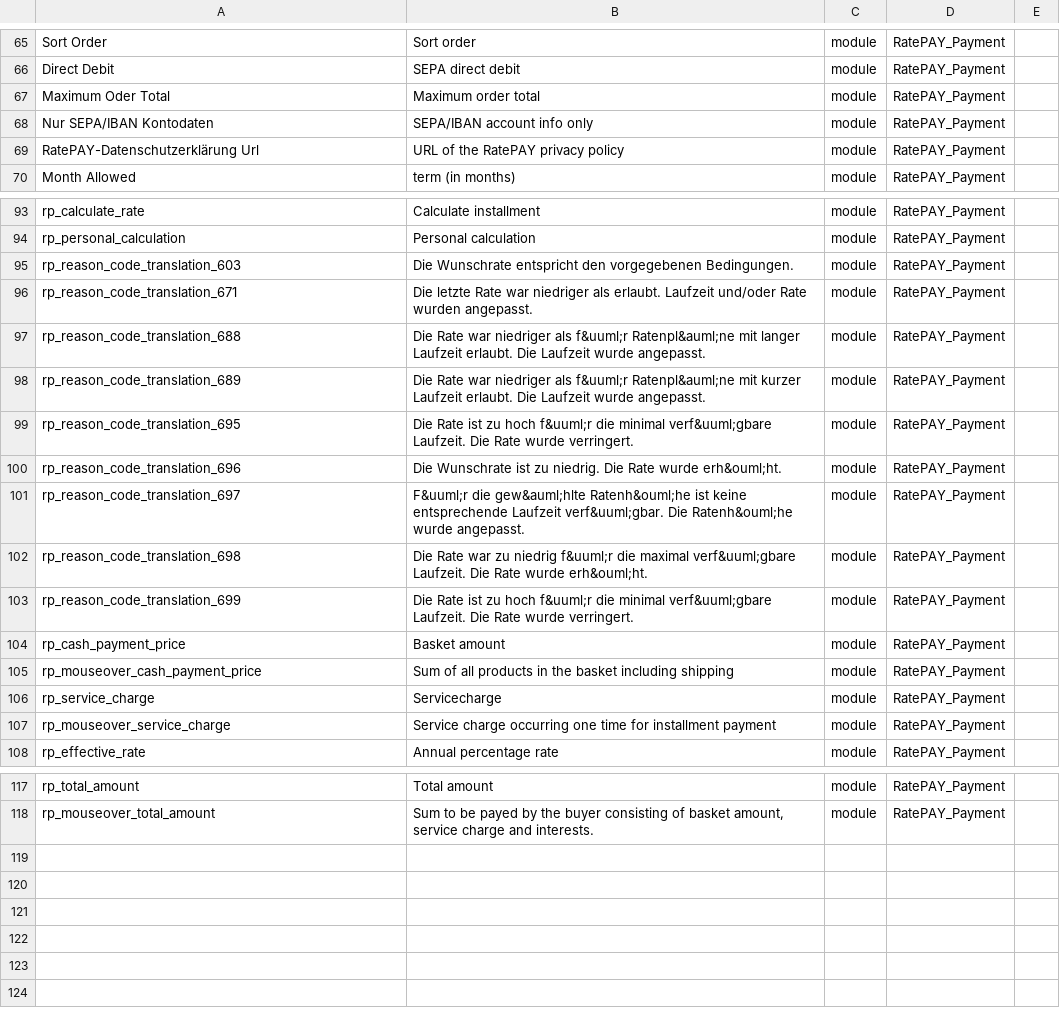
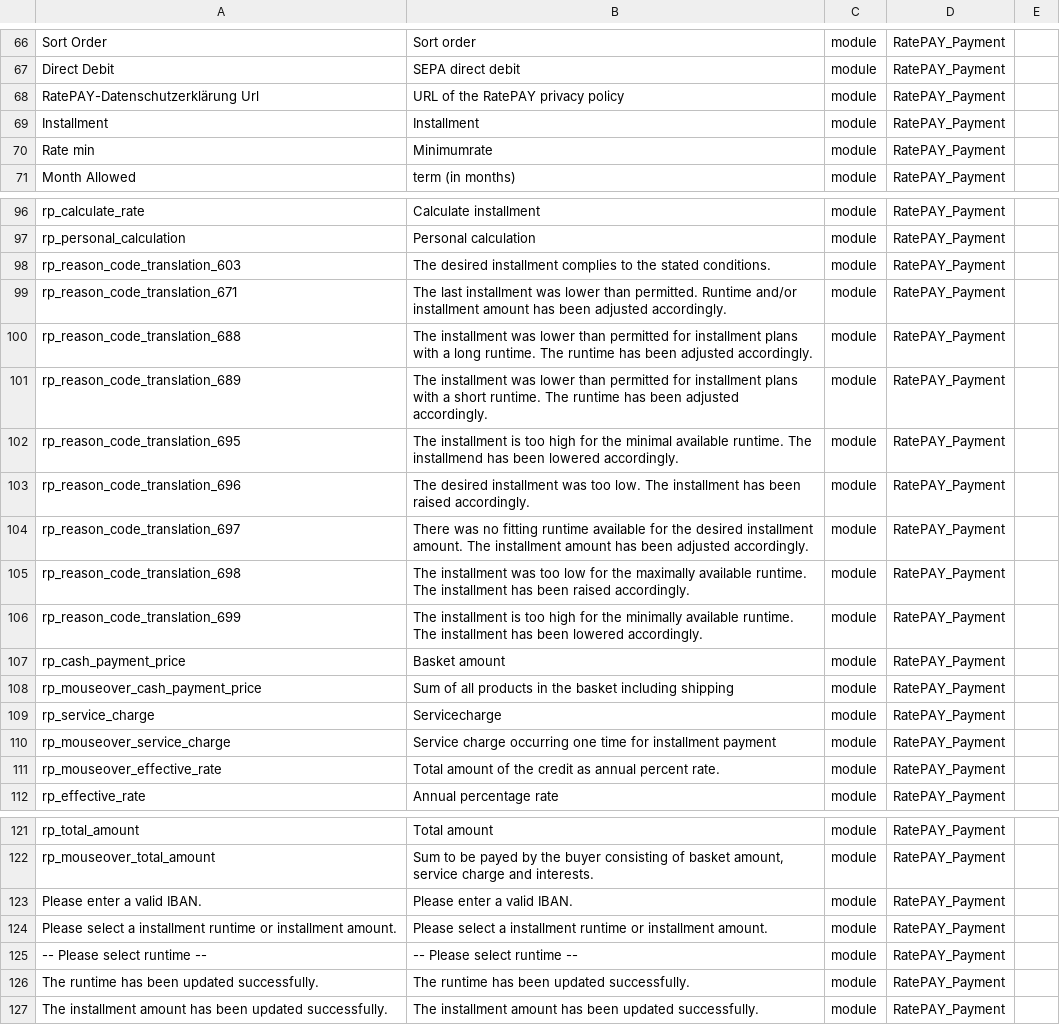
Before and after one commit to ratepay/magento2-module, a CSV file: i18n/en_GB.csv, drawn as a sheet; only a part is shown, gaps mark what is left out; addresses are those after the commit; the diff covers the shown part only; the diff names each change by its address in the sheet, - before the commit and + after, or states it on an @@ line.

```diff
--- a/i18n/en_GB.csv
+++ b/i18n/en_GB.csv
@@ row 67 moved to row 86: Maximum Oder Total @@
@@ row 68 moved to row 87: Nur SEPA/IBAN Kontodaten @@
+row 69: Installment | Installment | module | RatePAY_Payment
+row 70: Rate min | Minimumrate | module | RatePAY_Payment
-B98: Die Wunschrate entspricht den vorgegebenen Bedingungen.
+B98: The desired installment complies to the stated conditions.
-B99: Die letzte Rate war niedriger als erlaubt. Laufzeit und/oder Rate wurden angepasst.
+B99: The last installment was lower than permitted. Runtime and/or installment amount has been adjusted accordingly.
-B100: Die Rate war niedriger als f&uuml;r Ratenpl&auml;ne mit langer Laufzeit erlaubt. Die Laufzeit wurde angepasst.
+B100: The installment was lower than permitted for installment plans with a long runtime. The runtime has been adjusted accordingly.
-B101: Die Rate war niedriger als f&uuml;r Ratenpl&auml;ne mit kurzer Laufzeit erlaubt. Die Laufzeit wurde angepasst.
+B101: The installment was lower than permitted for installment plans with a short runtime. The runtime has been adjusted accordingly.
-B102: Die Rate ist zu hoch f&uuml;r die minimal verf&uuml;gbare Laufzeit. Die Rate wurde verringert.
+B102: The installment is too high for the minimal available runtime. The installmend has been lowered accordingly.
-B103: Die Wunschrate ist zu niedrig. Die Rate wurde erh&ouml;ht.
+B103: The desired installment was too low. The installment has been raised accordingly.
-B104: F&uuml;r die gew&auml;hlte Ratenh&ouml;he ist keine entsprechende Laufzeit verf&uuml;gbar. Die Ratenh&ouml;he wurde angepasst.
+B104: There was no fitting runtime available for the desired installment amount. The installment amount has been adjusted accordingly.
-B105: Die Rate war zu niedrig f&uuml;r die maximal verf&uuml;gbare Laufzeit. Die Rate wurde erh&ouml;ht.
+B105: The installment was too low for the maximally available runtime. The installment has been raised accordingly.
-B106: Die Rate ist zu hoch f&uuml;r die minimal verf&uuml;gbare Laufzeit. Die Rate wurde verringert.
+B106: The installment is too high for the minimally available runtime. The installment has been lowered accordingly.
+row 111: rp_mouseover_effective_rate | Total amount of the credit as annual percent rate. | module | RatePAY_Payment
+row 123: Please enter a valid IBAN. | Please enter a valid IBAN. | module | RatePAY_Payment
+row 124: Please select a installment runtime or installment amount. | Please select a installment runtime or installment amount. | module | RatePAY_Payment
+row 125: -- Please select runtime -- | -- Please select runtime -- | module | RatePAY_Payment
+row 126: The runtime has been updated successfully. | The runtime has been updated successfully. | module | RatePAY_Payment
+row 127: The installment amount has been updated successfully. | The installment amount has been updated successfully. | module | RatePAY_Payment
```
Also changed, not shown: 1 added row, 1 moved row and 4 edited cells elsewhere in this file, i18n/de_DE.csv, i18n/en_US.csv.
